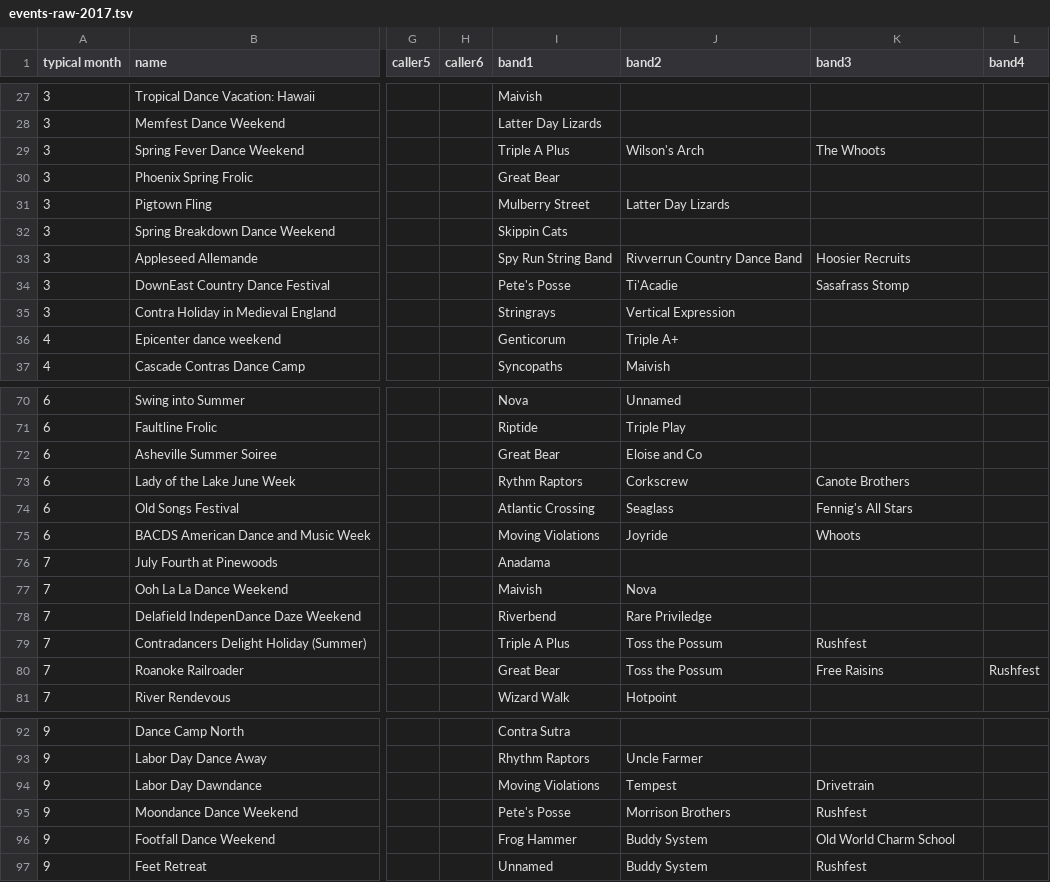
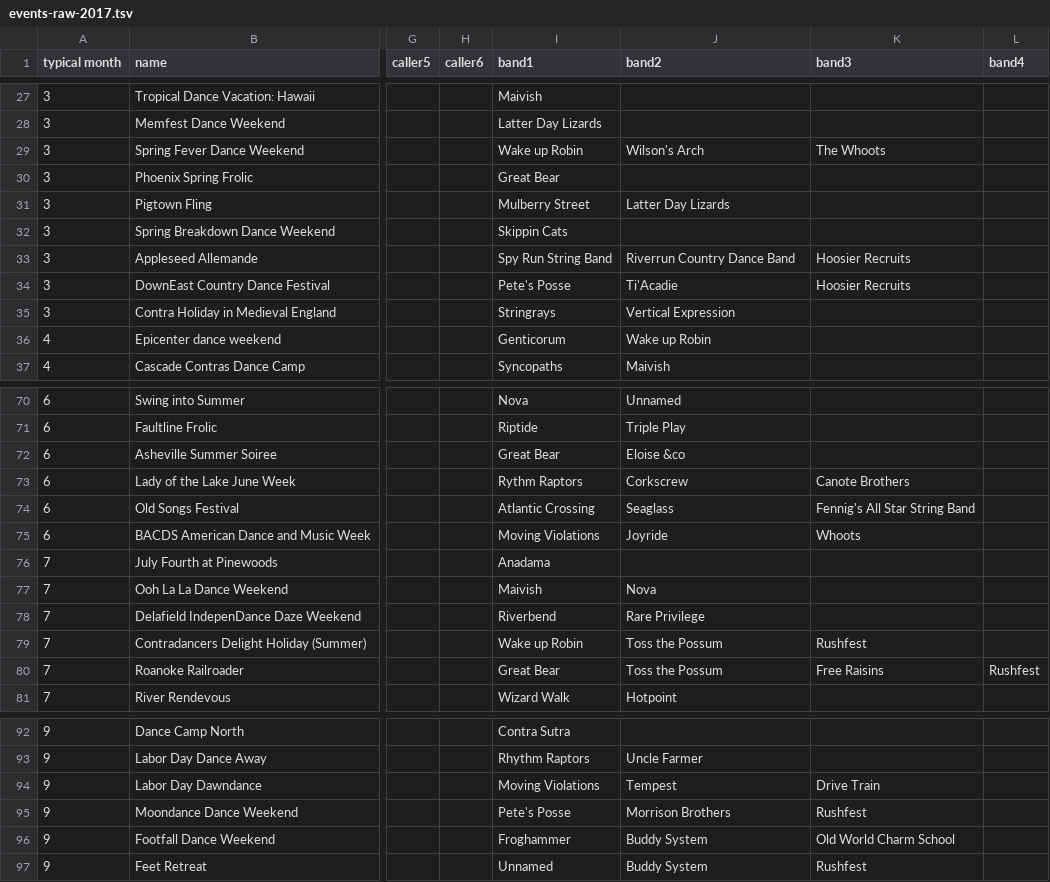
Before and after one commit to jeffkaufman/trycontra, a TSV file: events-raw-2017.tsv, drawn as a sheet; only a part is shown, gaps mark what is left out; the diff covers the shown part only; the diff names each change by its address in the sheet, - before the commit and + after, or states it on an @@ line.

```diff
--- a/events-raw-2017.tsv
+++ b/events-raw-2017.tsv
-I29 (band1): Triple A Plus
+I29 (band1): Wake up Robin
-J33 (band2): Rivverrun Country Dance Band
+J33 (band2): Riverrun Country Dance Band
-K34 (band3): Sasafrass Stomp
+K34 (band3): Hoosier Recruits
-J36 (band2): Triple A+
+J36 (band2): Wake up Robin
-J72 (band2): Eloise and Co
+J72 (band2): Eloise &co
-K74 (band3): Fennig's All Stars
+K74 (band3): Fennig's All Star String Band
-J78 (band2): Rare Priviledge
+J78 (band2): Rare Privilege
-I79 (band1): Triple A Plus
+I79 (band1): Wake up Robin
-K94 (band3): Drivetrain
+K94 (band3): Drive Train
-I96 (band1): Frog Hammer
+I96 (band1): Froghammer
```
Also changed, not shown: 5 edited cells elsewhere in this file, events-raw-2016.tsv, events-raw-2018.tsv, 4 other files.
